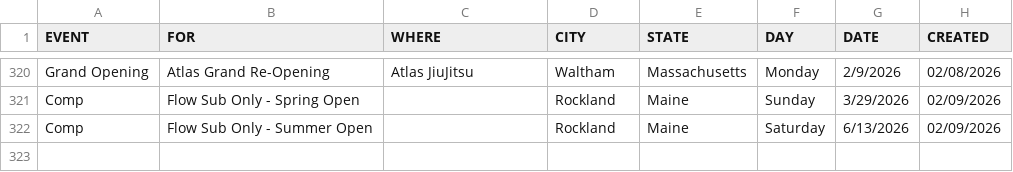
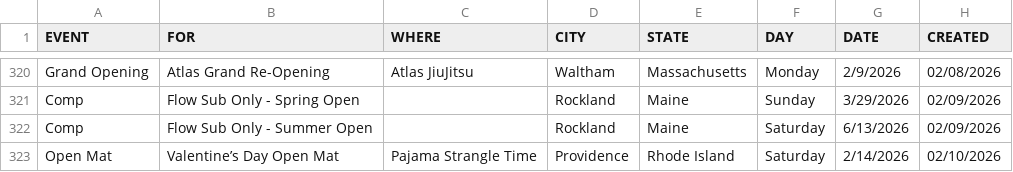
Before and after one commit to anyjiujitsu/anyjiujitsu.github.io, a CSV file: data/events.csv, drawn as a sheet; only a part is shown, gaps mark what is left out; the diff names each change by its address in the sheet, - before the commit and + after, or states it on an @@ line.

Commit message:
Append event row (2026-02-10T16:05:28.847Z)

```diff
--- a/data/events.csv
+++ b/data/events.csv
+row 323: Open Mat | Valentine’s Day Open Mat | Pajama Strangle Time | Providence | Rhode Island | Saturday | 2/14/2026 | 02/10/2026
```
